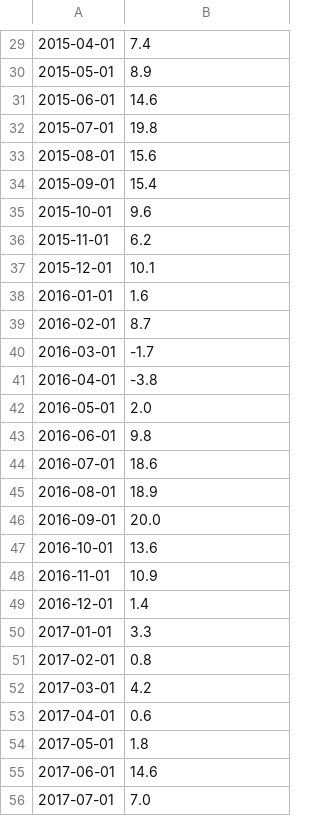
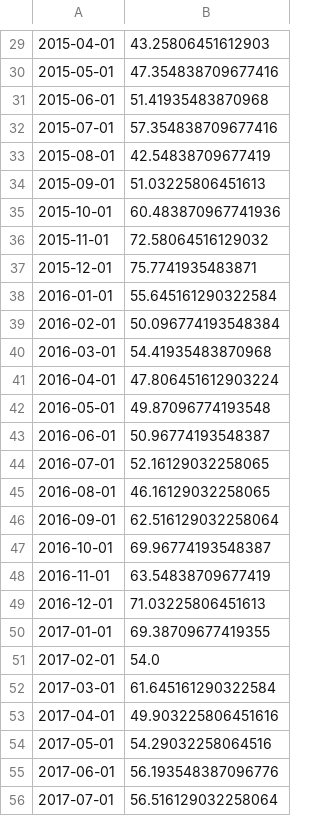
Before and after one commit to charlieciordia/AQ-MAD, a CSV file: notebook/temp_mad_clean.csv, drawn as a sheet; only a part is shown, gaps mark what is left out; the diff covers the shown part only; the diff names each change by its address in the sheet, - before the commit and + after, or states it on an @@ line.

```diff
--- a/notebook/temp_mad_clean.csv
+++ b/notebook/temp_mad_clean.csv
-B29: 7.4
+B29: 43.25806451612903
-B30: 8.9
+B30: 47.354838709677416
-B31: 14.6
+B31: 51.41935483870968
-B32: 19.8
+B32: 57.354838709677416
-B33: 15.6
+B33: 42.54838709677419
-B34: 15.4
+B34: 51.03225806451613
-B35: 9.6
+B35: 60.483870967741936
-B36: 6.2
+B36: 72.58064516129032
-B37: 10.1
+B37: 75.7741935483871
-B38: 1.6
+B38: 55.645161290322584
-B39: 8.7
+B39: 50.096774193548384
-B40: -1.7
+B40: 54.41935483870968
-B41: -3.8
+B41: 47.806451612903224
-B42: 2.0
+B42: 49.87096774193548
-B43: 9.8
+B43: 50.96774193548387
-B44: 18.6
+B44: 52.16129032258065
-B45: 18.9
+B45: 46.16129032258065
-B46: 20.0
+B46: 62.516129032258064
-B47: 13.6
+B47: 69.96774193548387
-B48: 10.9
+B48: 63.54838709677419
-B49: 1.4
+B49: 71.03225806451613
-B50: 3.3
+B50: 69.38709677419355
-B51: 0.8
+B51: 54.0
-B52: 4.2
+B52: 61.645161290322584
-B53: 0.6
+B53: 49.903225806451616
-B54: 1.8
+B54: 54.29032258064516
-B55: 14.6
+B55: 56.193548387096776
-B56: 7.0
+B56: 56.516129032258064
```
Also changed, not shown: 11 added rows, 1 removed row and 92 edited cells elsewhere in this file, 29 other files.
